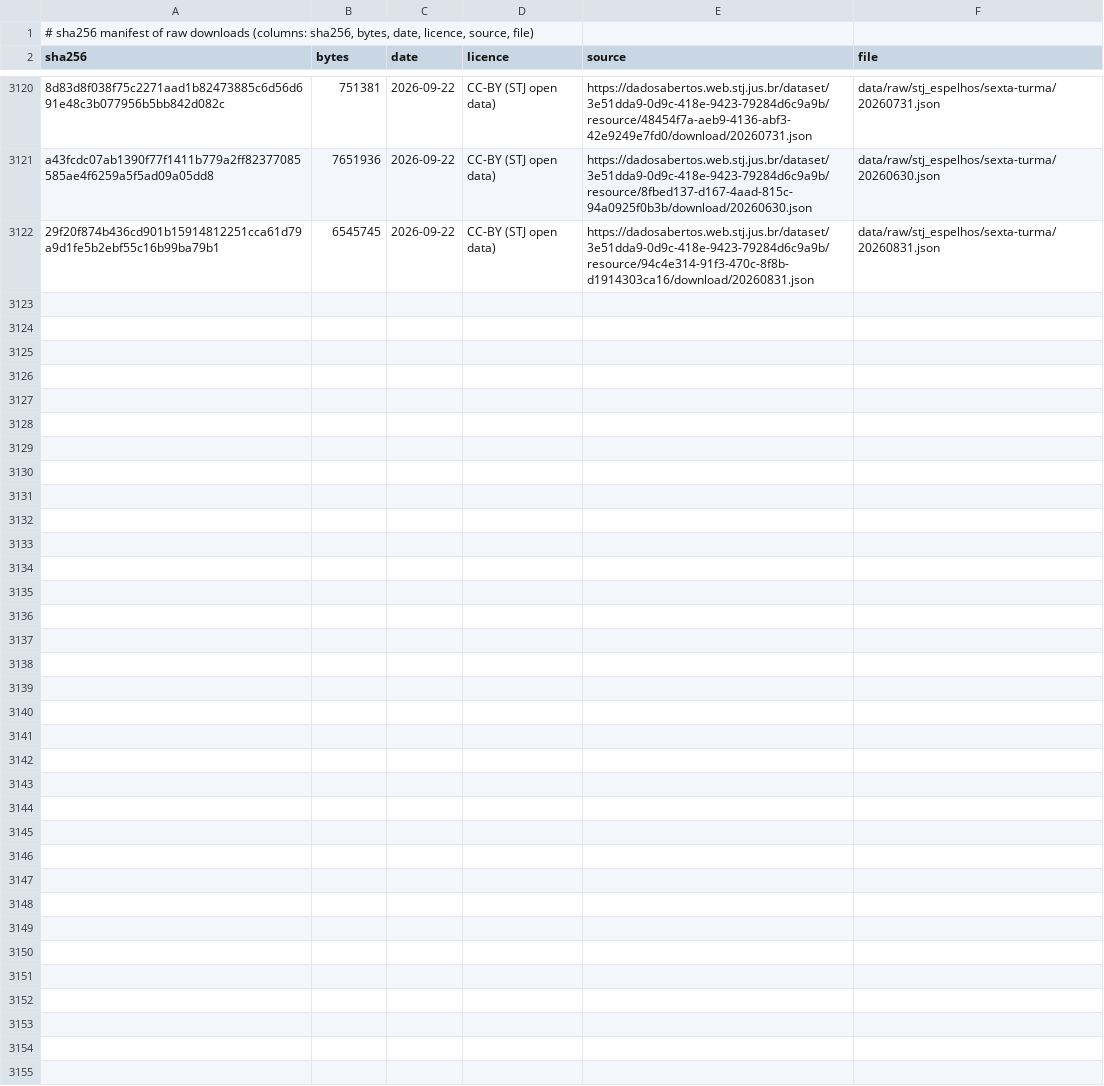
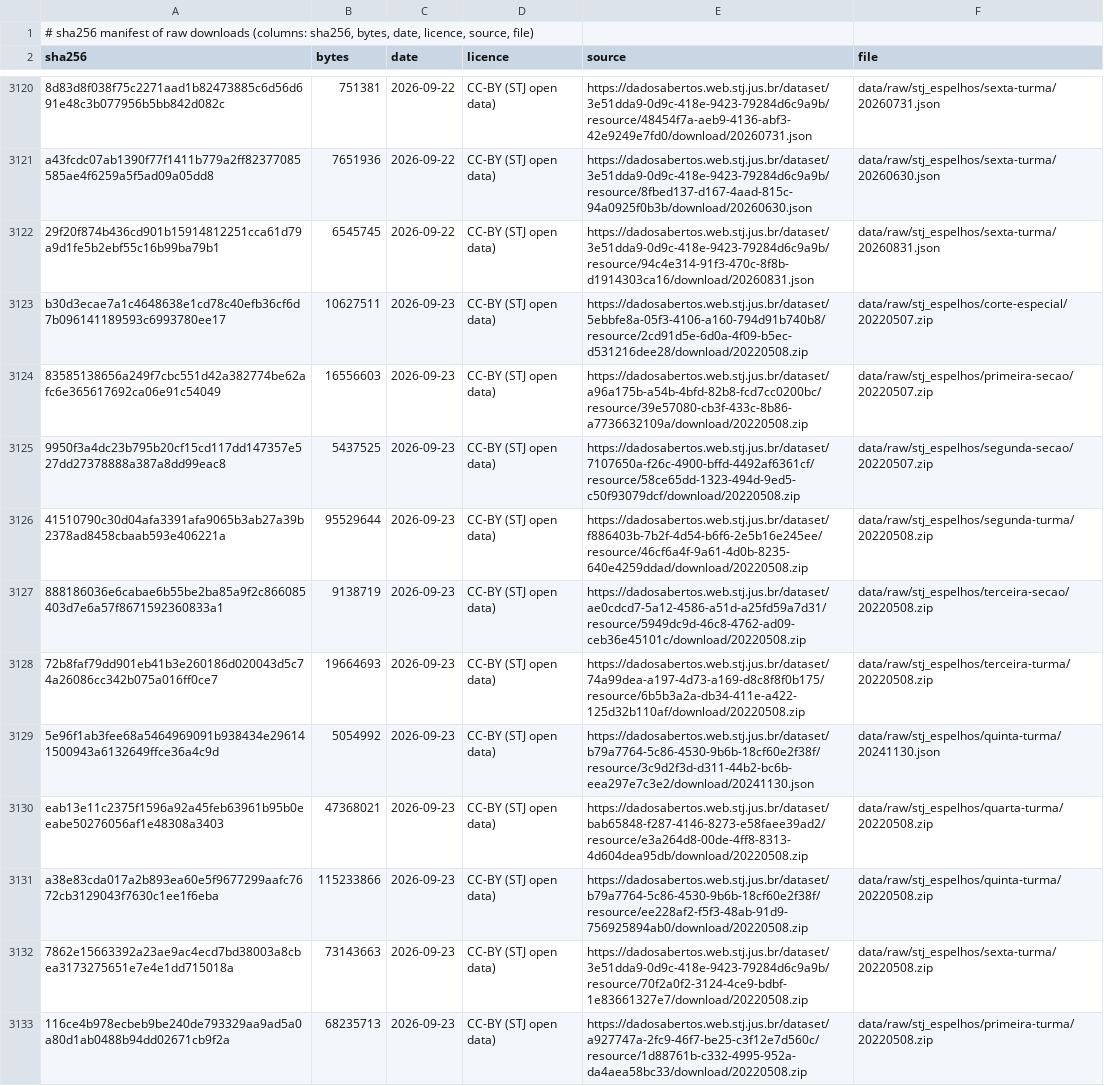
Before and after one commit to valbergregory/abusive-litigation-jurimetrics, a TSV file: logs/raw_hashes.tsv, drawn as a sheet; only a part is shown, gaps mark what is left out.

```diff
--- a/logs/raw_hashes.tsv
+++ b/logs/raw_hashes.tsv
@@ -3122 +3122,12 @@ a43fcdc07ab1390f77f1411b779a2ff82377085585ae4f6259a5f5ad09a05dd8	7651936	2026-09
 29f20f874b436cd901b15914812251cca61d79a9d1fe5b2ebf55c16b99ba79b1	6545745	2026-09-22	CC-BY (STJ open data)	https://dadosabertos.web.stj.jus.br/dataset/3e51dda9-0d9c-418e-9423-79284d6c9a9b/resource/94c4e314-91f3-470c-8f8b-d1914303ca16/download/20260831.json	data/raw/stj_espelhos/sexta-turma/20260831.json
+b30d3ecae7a1c4648638e1cd78c40efb36cf6d7b096141189593c6993780ee17	10627511	2026-09-23	CC-BY (STJ open data)	https://dadosabertos.web.stj.jus.br/dataset/5ebbfe8a-05f3-4106-a160-794d91b740b8/resource/2cd91d5e-6d0a-4f09-b5ec-d531216dee28/download/20220508.zip	data/raw/stj_espelhos/corte-especial/20220507.zip
+83585138656a249f7cbc551d42a382774be62afc6e365617692ca06e91c54049	16556603	2026-09-23	CC-BY (STJ open data)	https://dadosabertos.web.stj.jus.br/dataset/a96a175b-a54b-4bfd-82b8-fcd7cc0200bc/resource/39e57080-cb3f-433c-8b86-a7736632109a/download/20220508.zip	data/raw/stj_espelhos/primeira-secao/20220507.zip
+9950f3a4dc23b795b20cf15cd117dd147357e527dd27378888a387a8dd99eac8	5437525	2026-09-23	CC-BY (STJ open data)	https://dadosabertos.web.stj.jus.br/dataset/7107650a-f26c-4900-bffd-4492af6361cf/resource/58ce65dd-1323-494d-9ed5-c50f93079dcf/download/20220508.zip	data/raw/stj_espelhos/segunda-secao/20220507.zip
+41510790c30d04afa3391afa9065b3ab27a39b2378ad8458cbaab593e406221a	95529644	2026-09-23	CC-BY (STJ open data)	https://dadosabertos.web.stj.jus.br/dataset/f886403b-7b2f-4d54-b6f6-2e5b16e245ee/resource/46cf6a4f-9a61-4d0b-8235-640e4259ddad/download/20220508.zip	data/raw/stj_espelhos/segunda-turma/20220508.zip
+888186036e6cabae6b55be2ba85a9f2c866085403d7e6a57f8671592360833a1	9138719	2026-09-23	CC-BY (STJ open data)	https://dadosabertos.web.stj.jus.br/dataset/ae0cdcd7-5a12-4586-a51d-a25fd59a7d31/resource/5949dc9d-46c8-4762-ad09-ceb36e45101c/download/20220508.zip	data/raw/stj_espelhos/terceira-secao/20220508.zip
+72b8faf79dd901eb41b3e260186d020043d5c74a26086cc342b075a016ff0ce7	19664693	2026-09-23	CC-BY (STJ open data)	https://dadosabertos.web.stj.jus.br/dataset/74a99dea-a197-4d73-a169-d8c8f8f0b175/resource/6b5b3a2a-db34-411e-a422-125d32b110af/download/20220508.zip	data/raw/stj_espelhos/terceira-turma/20220508.zip
+5e96f1ab3fee68a5464969091b938434e296141500943a6132649ffce36a4c9d	5054992	2026-09-23	CC-BY (STJ open data)	https://dadosabertos.web.stj.jus.br/dataset/b79a7764-5c86-4530-9b6b-18cf60e2f38f/resource/3c9d2f3d-d311-44b2-bc6b-eea297e7c3e2/download/20241130.json	data/raw/stj_espelhos/quinta-turma/20241130.json
+eab13e11c2375f1596a92a45feb63961b95b0eeabe50276056af1e48308a3403	47368021	2026-09-23	CC-BY (STJ open data)	https://dadosabertos.web.stj.jus.br/dataset/bab65848-f287-4146-8273-e58faee39ad2/resource/e3a264d8-00de-4ff8-8313-4d604dea95db/download/20220508.zip	data/raw/stj_espelhos/quarta-turma/20220508.zip
+a38e83cda017a2b893ea60e5f9677299aafc7672cb3129043f7630c1ee1f6eba	115233866	2026-09-23	CC-BY (STJ open data)	https://dadosabertos.web.stj.jus.br/dataset/b79a7764-5c86-4530-9b6b-18cf60e2f38f/resource/ee228af2-f5f3-48ab-91d9-756925894ab0/download/20220508.zip	data/raw/stj_espelhos/quinta-turma/20220508.zip
+7862e15663392a23ae9ac4ecd7bd38003a8cbea3173275651e7e4e1dd715018a	73143663	2026-09-23	CC-BY (STJ open data)	https://dadosabertos.web.stj.jus.br/dataset/3e51dda9-0d9c-418e-9423-79284d6c9a9b/resource/70f2a0f2-3124-4ce9-bdbf-1e83661327e7/download/20220508.zip	data/raw/stj_espelhos/sexta-turma/20220508.zip
+116ce4b978ecbeb9be240de793329aa9ad5a0a80d1ab0488b94dd02671cb9f2a	68235713	2026-09-23	CC-BY (STJ open data)	https://dadosabertos.web.stj.jus.br/dataset/a927747a-2fc9-46f7-be25-c3f12e7d560c/resource/1d88761b-c332-4995-952a-da4aea58bc33/download/20220508.zip	data/raw/stj_espelhos/primeira-turma/20220508.zip
```
Also changed, not shown: outputs/tables/espelhos_by_year.csv, 40 other files.
